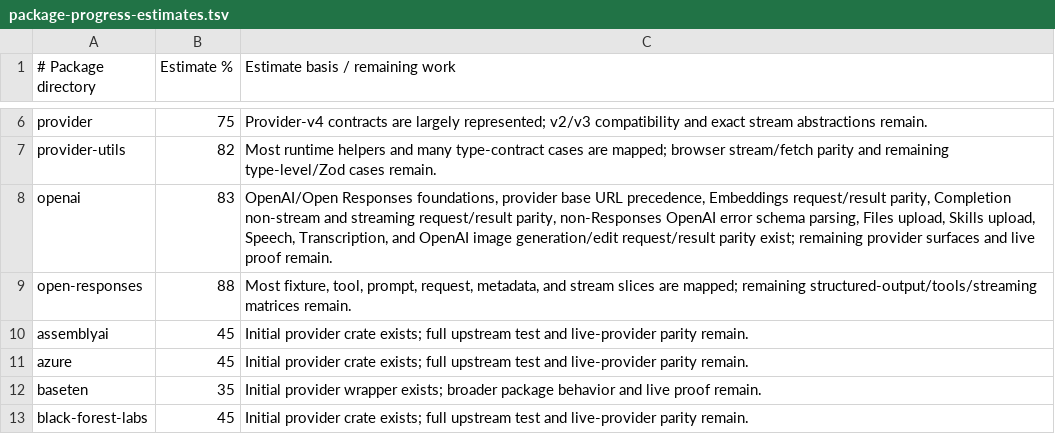
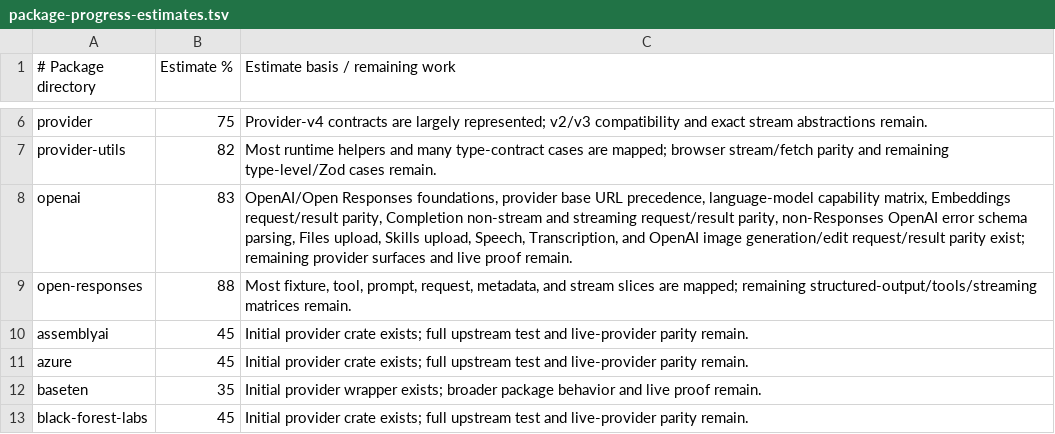
Before and after one commit to andymac4182/ai-sdk-rust, a TSV file: docs/package-progress-estimates.tsv, drawn as a sheet; only a part is shown, gaps mark what is left out.

Commit message:
Add OpenAI capability matrix parity

```diff
--- a/docs/package-progress-estimates.tsv
+++ b/docs/package-progress-estimates.tsv
@@ -7,3 +7,3 @@ provider	75	Provider-v4 contracts are largely represented; v2/v3 compatibility a
 provider-utils	82	Most runtime helpers and many type-contract cases are mapped; browser stream/fetch parity and remaining type-level/Zod cases remain.
-openai	83	OpenAI/Open Responses foundations, provider base URL precedence, Embeddings request/result parity, Completion non-stream and streaming request/result parity, non-Responses OpenAI error schema parsing, Files upload, Skills upload, Speech, Transcription, and OpenAI image generation/edit request/result parity exist; remaining provider surfaces and live proof remain.
+openai	83	OpenAI/Open Responses foundations, provider base URL precedence, language-model capability matrix, Embeddings request/result parity, Completion non-stream and streaming request/result parity, non-Responses OpenAI error schema parsing, Files upload, Skills upload, Speech, Transcription, and OpenAI image generation/edit request/result parity exist; remaining provider surfaces and live proof remain.
 open-responses	88	Most fixture, tool, prompt, request, metadata, and stream slices are mapped; remaining structured-output/tools/streaming matrices remain.
```
Also changed, not shown: 3 other files.
